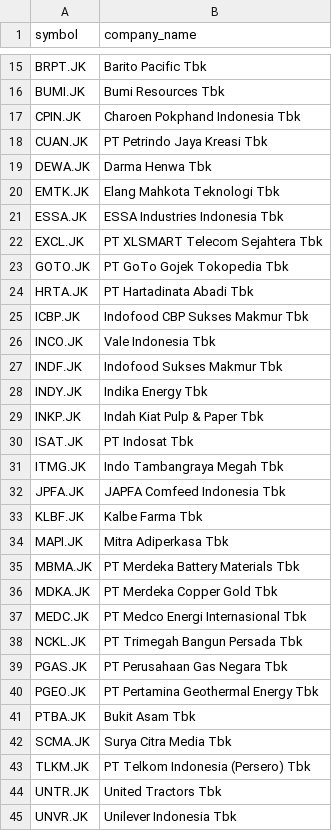
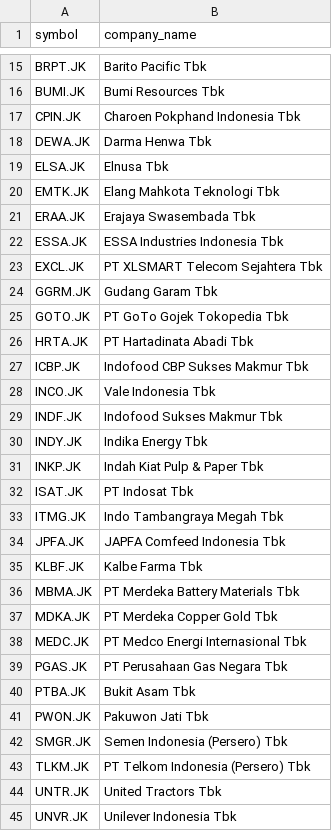
Before and after one commit to supertypeai/sectors_indices_company_list, a CSV file: company_list/companies_list_lq45.csv, drawn as a sheet; only a part is shown, gaps mark what is left out; removed rows and columns are numbered as before the commit, all else as after; the diff names each change by its address in the sheet, - before the commit and + after, or states it on an @@ line.

Commit message:
chore(indices): refresh company_list from 2026-11 announcements

```diff
--- a/company_list/companies_list_lq45.csv
+++ b/company_list/companies_list_lq45.csv
-row 18: CUAN.JK | PT Petrindo Jaya Kreasi Tbk
+row 19: ELSA.JK | Elnusa Tbk
+row 21: ERAA.JK | Erajaya Swasembada Tbk
+row 24: GGRM.JK | Gudang Garam Tbk
-row 34: MAPI.JK | Mitra Adiperkasa Tbk
-row 38: NCKL.JK | PT Trimegah Bangun Persada Tbk
-row 40: PGEO.JK | PT Pertamina Geothermal Energy Tbk
-row 42: SCMA.JK | Surya Citra Media Tbk
+row 41: PWON.JK | Pakuwon Jati Tbk
+row 42: SMGR.JK | Semen Indonesia (Persero) Tbk
```
Also changed, not shown: company_list/companies_list_idx30.csv, company_list/companies_list_idxesgl.csv, 2 other files.
